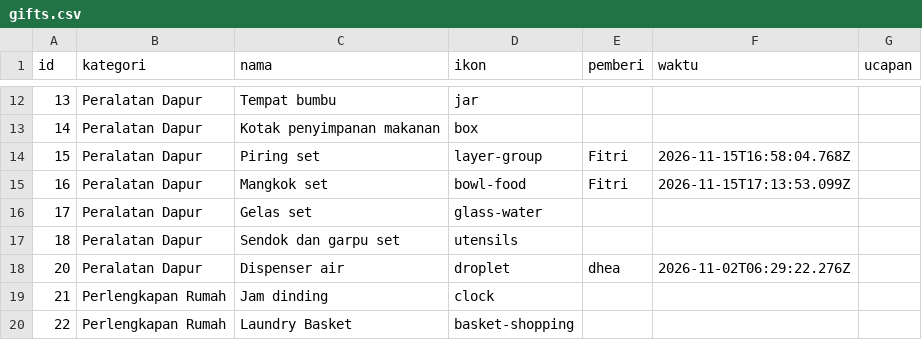
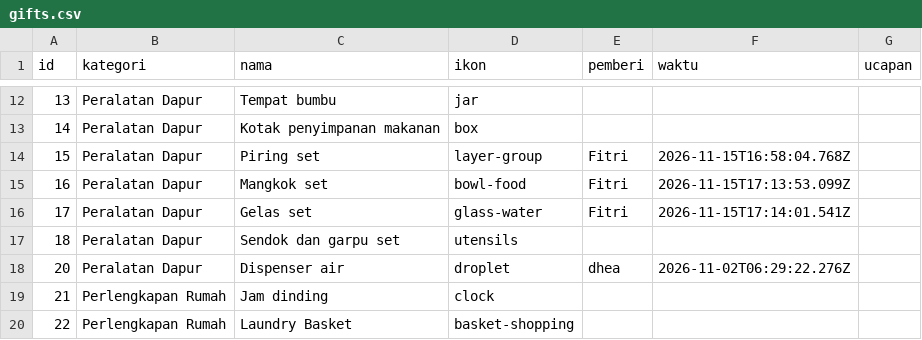
Before and after one commit to gift-wedding-juve-tata/gift-wedding-juve-tata.github.io, a CSV file: data/gifts.csv, drawn as a sheet; only a part is shown, gaps mark what is left out.

Commit message:
🎁 Fitri memilih Gelas set

```diff
--- a/data/gifts.csv
+++ b/data/gifts.csv
@@ -15,3 +15,3 @@ id,kategori,nama,ikon,pemberi,waktu,ucapan
 16,Peralatan Dapur,Mangkok set,bowl-food,Fitri,2026-11-15T17:13:53.099Z,
-17,Peralatan Dapur,Gelas set,glass-water,,,
+17,Peralatan Dapur,Gelas set,glass-water,Fitri,2026-11-15T17:14:01.541Z,
 18,Peralatan Dapur,Sendok dan garpu set,utensils,,,
```
